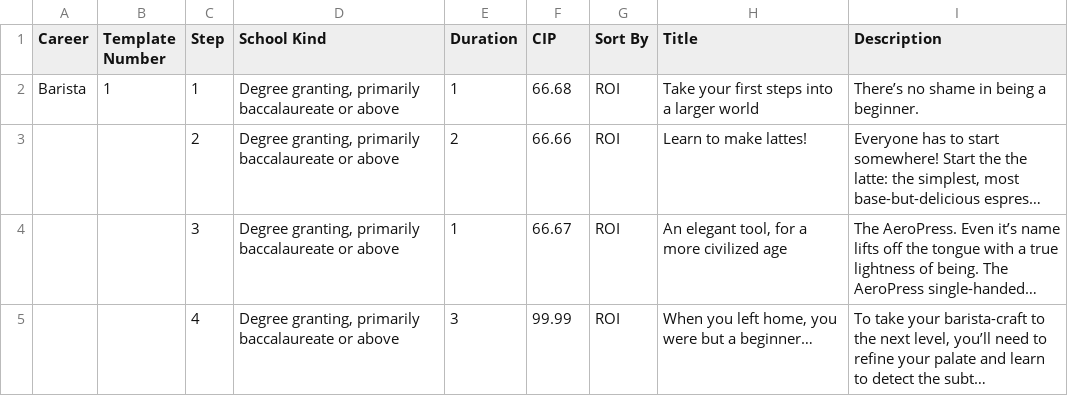
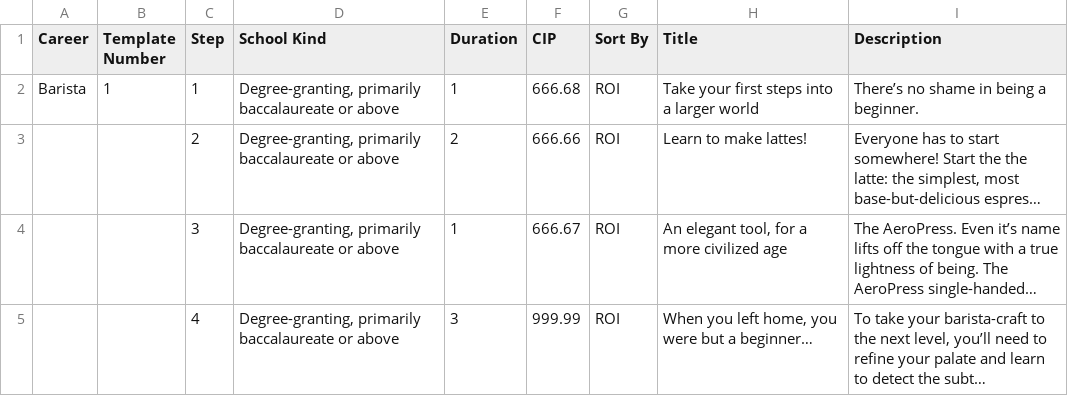
Before and after one commit to andrewschmidt/HiUni-Reports, a CSV file: Sample Template.csv, drawn as a sheet; long unchanged cells end in …; the diff names each change by its address in the sheet, - before the commit and + after, or states it on an @@ line.

```diff
--- a/Sample Template.csv
+++ b/Sample Template.csv
-D2:D5 (School Kind): Degree granting, primarily baccalaureate…
+D2:D5 (School Kind): Degree-granting, primarily baccalaureate…
-F2 (CIP): 66.68
+F2 (CIP): 666.68
-F3 (CIP): 66.66
+F3 (CIP): 666.66
-F4 (CIP): 66.67
+F4 (CIP): 666.67
-F5 (CIP): 99.99
+F5 (CIP): 999.99
```
Also changed, not shown: 7 other files.
